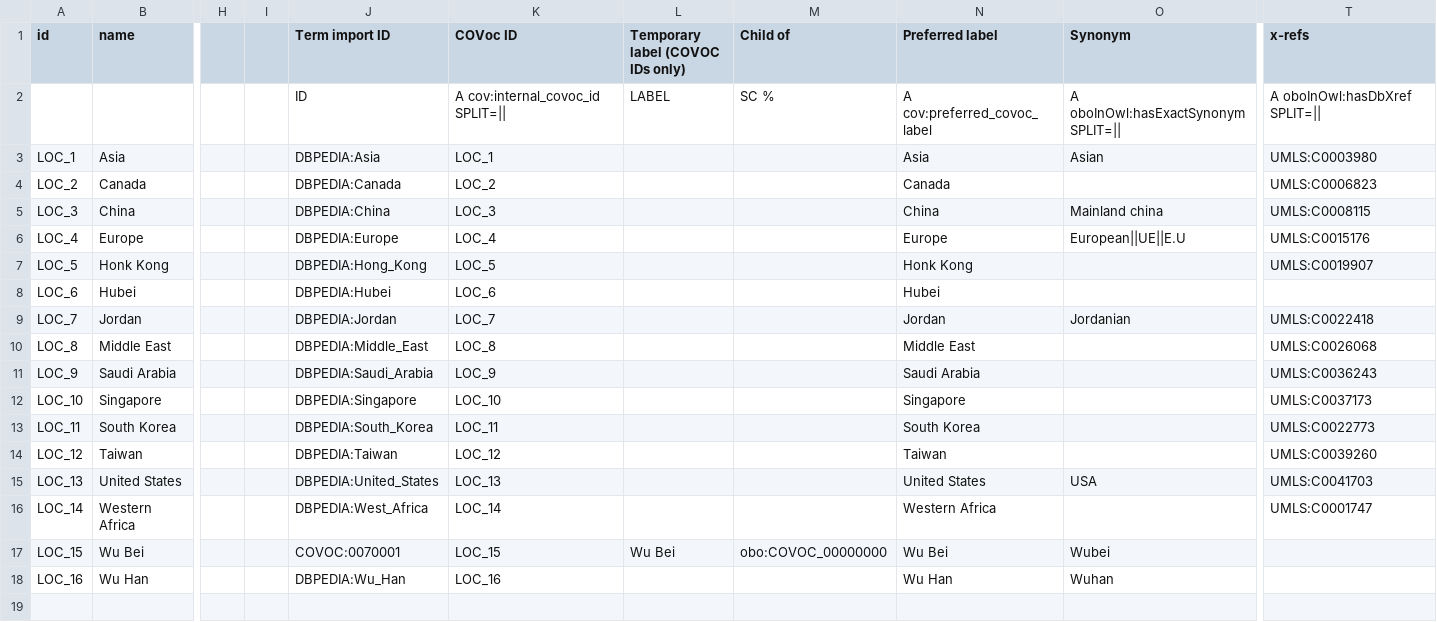
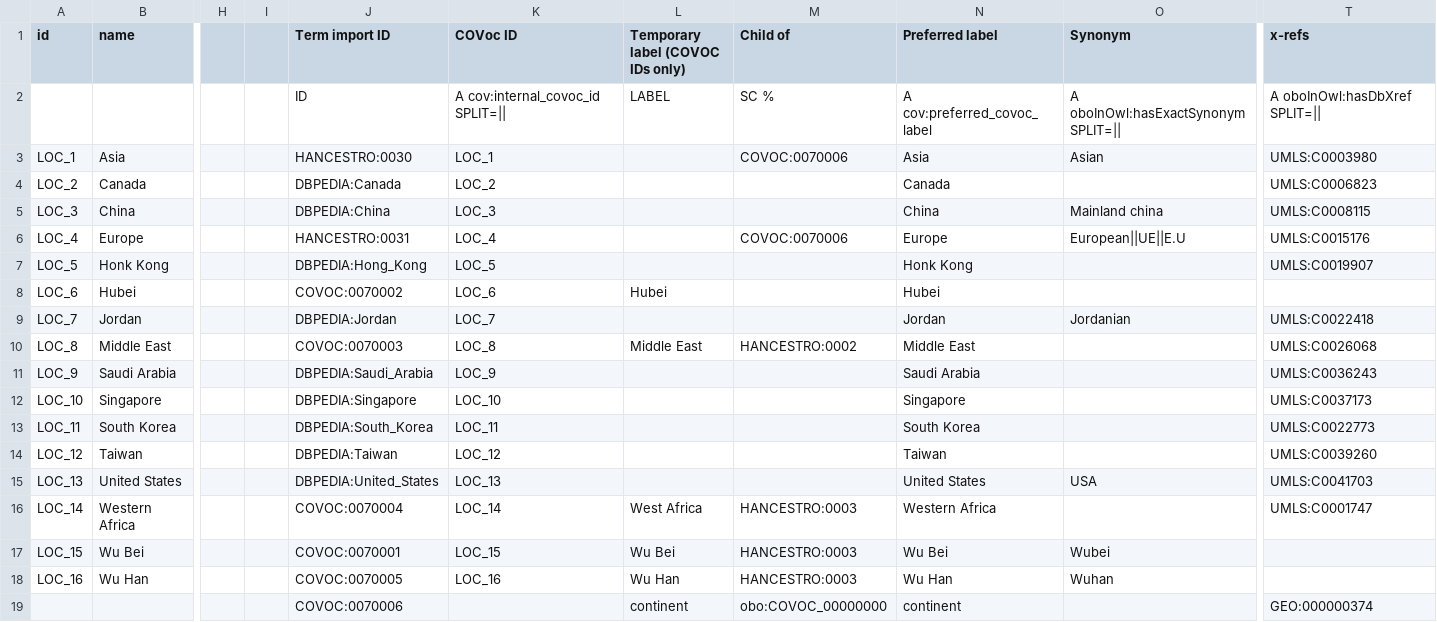
Before and after one commit to EBISPOT/covoc, a TSV file: src/templates/geo_do_no_edit.tsv, drawn as a sheet; only a part is shown, gaps mark what is left out; rows hold the shown columns only; the diff names each change by its address in the sheet, - before the commit and + after, or states it on an @@ line.

```diff
--- a/src/templates/geo_do_no_edit.tsv
+++ b/src/templates/geo_do_no_edit.tsv
-J3 (Term import ID): DBPEDIA:Asia
+J3 (Term import ID): HANCESTRO:0030
-M3 (Child of): (empty)
+M3 (Child of): COVOC:0070006
-J6 (Term import ID): DBPEDIA:Europe
+J6 (Term import ID): HANCESTRO:0031
-M6 (Child of): (empty)
+M6 (Child of): COVOC:0070006
-J8 (Term import ID): DBPEDIA:Hubei
+J8 (Term import ID): COVOC:0070002
-L8 (Temporary label (COVOC IDs only)): (empty)
+L8 (Temporary label (COVOC IDs only)): Hubei
-J10 (Term import ID): DBPEDIA:Middle_East
+J10 (Term import ID): COVOC:0070003
-L10 (Temporary label (COVOC IDs only)): (empty)
+L10 (Temporary label (COVOC IDs only)): Middle East
-M10 (Child of): (empty)
+M10 (Child of): HANCESTRO:0002
-J16 (Term import ID): DBPEDIA:West_Africa
+J16 (Term import ID): COVOC:0070004
-L16 (Temporary label (COVOC IDs only)): (empty)
+L16 (Temporary label (COVOC IDs only)): West Africa
-M16 (Child of): (empty)
+M16 (Child of): HANCESTRO:0003
-M17 (Child of): obo:COVOC_00000000
+M17 (Child of): HANCESTRO:0003
-J18 (Term import ID): DBPEDIA:Wu_Han
+J18 (Term import ID): COVOC:0070005
-L18 (Temporary label (COVOC IDs only)): (empty)
+L18 (Temporary label (COVOC IDs only)): Wu Han
-M18 (Child of): (empty)
+M18 (Child of): HANCESTRO:0003
+row 19:  |  |  |  | COVOC:0070006 |  | continent | obo:COVOC_00000000 | continent |  | GEO:000000374
```
Also changed, not shown: 43 other files.
